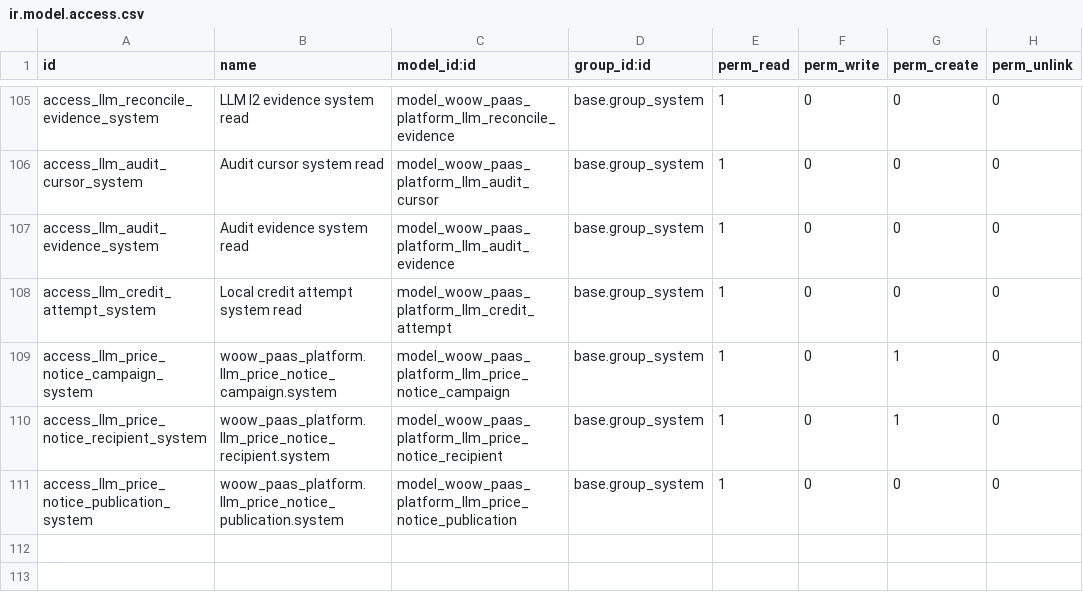
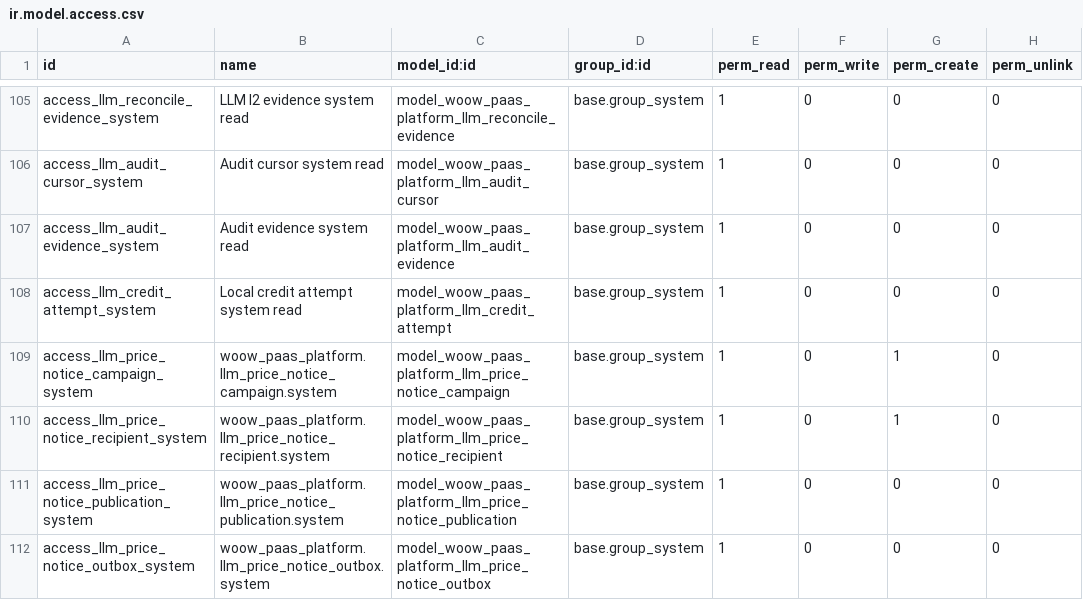
Before and after one commit to WOOWTECH/odoo-addon-woow-paas-platform, a CSV file: src/security/ir.model.access.csv, drawn as a sheet; only a part is shown, gaps mark what is left out; the diff names each change by its address in the sheet, - before the commit and + after, or states it on an @@ line.

Commit message:
feat: add synthetic staging price notice publication rehearsal

```diff
--- a/src/security/ir.model.access.csv
+++ b/src/security/ir.model.access.csv
+row 112: access_llm_price_notice_outbox_system | woow_paas_platform.llm_price_notice_outbox.system | model_woow_paas_platform_llm_price_notice_outbox | base.group_system | 1 | 0 | 0 | 0
```
Also changed, not shown: 6 other files.
